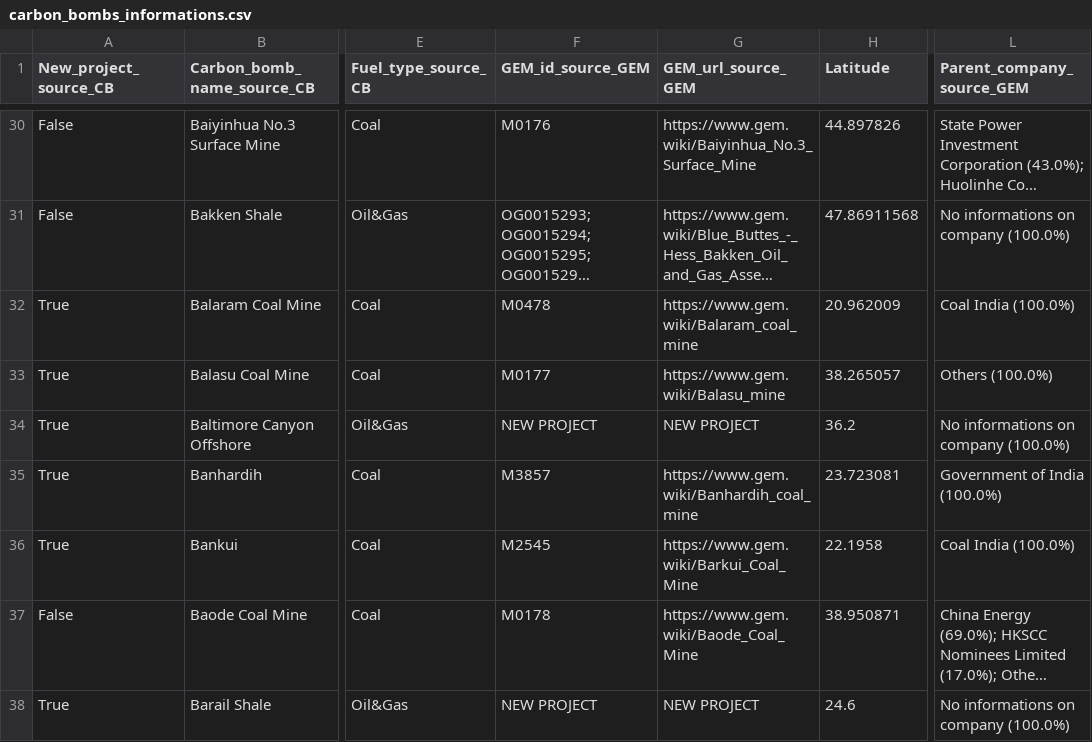
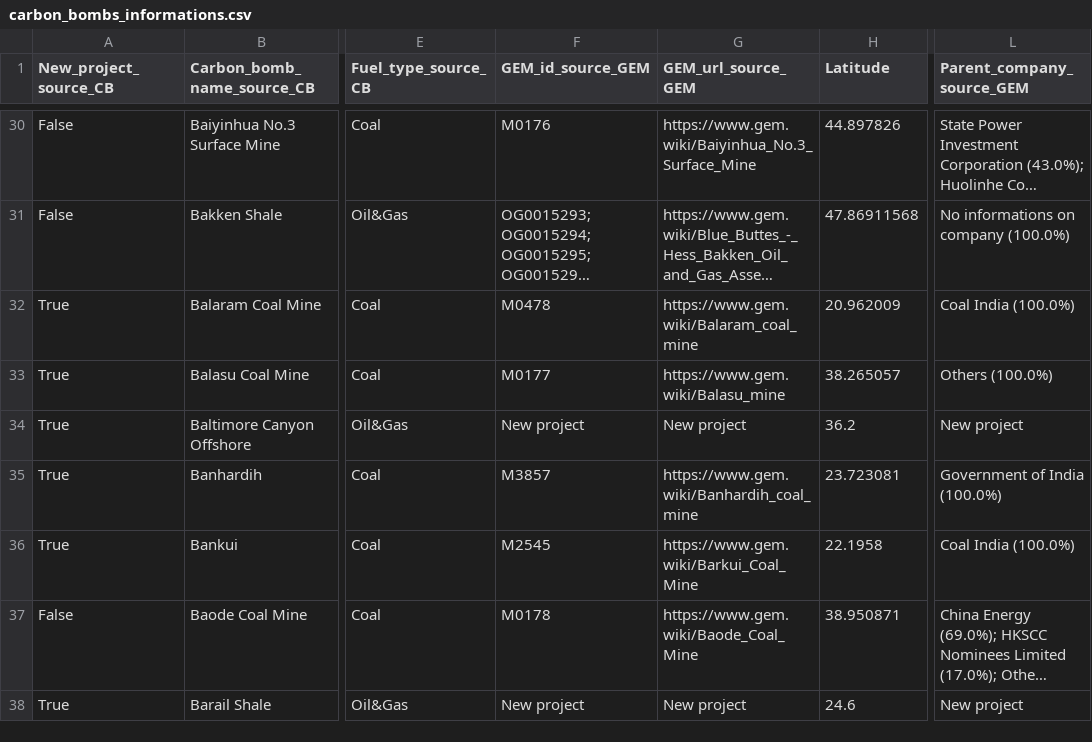
Before and after one commit to dataforgoodfr/CarbonBombs, a CSV file: data_cleaned/carbon_bombs_informations.csv, drawn as a sheet; only a part is shown, gaps mark what is left out; long unchanged cells end in …; the diff covers the shown part only; the diff names each change by its address in the sheet, - before the commit and + after, or states it on an @@ line.

Commit message:
feat: Add "New project" in Parent_company column

```diff
--- a/data_cleaned/carbon_bombs_informations.csv
+++ b/data_cleaned/carbon_bombs_informations.csv
-F34 (GEM_id_source_GEM): NEW PROJECT
+F34 (GEM_id_source_GEM): New project
-G34 (GEM_url_source_GEM): NEW PROJECT
+G34 (GEM_url_source_GEM): New project
-L34 (Parent_company_source_GEM): No informations on company (100.0%)
+L34 (Parent_company_source_GEM): New project
-F38 (GEM_id_source_GEM): NEW PROJECT
+F38 (GEM_id_source_GEM): New project
-G38 (GEM_url_source_GEM): NEW PROJECT
+G38 (GEM_url_source_GEM): New project
-L38 (Parent_company_source_GEM): No informations on company (100.0%)
+L38 (Parent_company_source_GEM): New project
```
Also changed, not shown: 159 edited cells elsewhere in this file, 1 other file.
